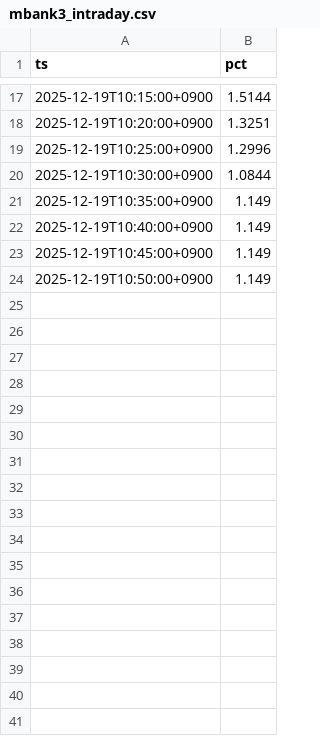
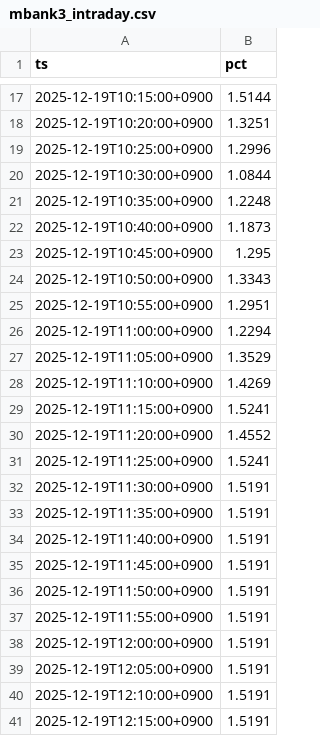
Before and after one commit to SakuraIndex/M-BANK3, a CSV file: docs/outputs/mbank3_intraday.csv, drawn as a sheet; only a part is shown, gaps mark what is left out.

```diff
--- a/docs/outputs/mbank3_intraday.csv
+++ b/docs/outputs/mbank3_intraday.csv
@@ -20,5 +20,22 @@ ts,pct
 2025-12-19T10:30:00+0900,1.0844
-2025-12-19T10:35:00+0900,1.149
-2025-12-19T10:40:00+0900,1.149
-2025-12-19T10:45:00+0900,1.149
-2025-12-19T10:50:00+0900,1.149
+2025-12-19T10:35:00+0900,1.2248
+2025-12-19T10:40:00+0900,1.1873
+2025-12-19T10:45:00+0900,1.295
+2025-12-19T10:50:00+0900,1.3343
+2025-12-19T10:55:00+0900,1.2951
+2025-12-19T11:00:00+0900,1.2294
+2025-12-19T11:05:00+0900,1.3529
+2025-12-19T11:10:00+0900,1.4269
+2025-12-19T11:15:00+0900,1.5241
+2025-12-19T11:20:00+0900,1.4552
+2025-12-19T11:25:00+0900,1.5241
+2025-12-19T11:30:00+0900,1.5191
+2025-12-19T11:35:00+0900,1.5191
+2025-12-19T11:40:00+0900,1.5191
+2025-12-19T11:45:00+0900,1.5191
+2025-12-19T11:50:00+0900,1.5191
+2025-12-19T11:55:00+0900,1.5191
+2025-12-19T12:00:00+0900,1.5191
+2025-12-19T12:05:00+0900,1.5191
+2025-12-19T12:10:00+0900,1.5191
+2025-12-19T12:15:00+0900,1.5191
```
Also changed, not shown: 3 other files.
